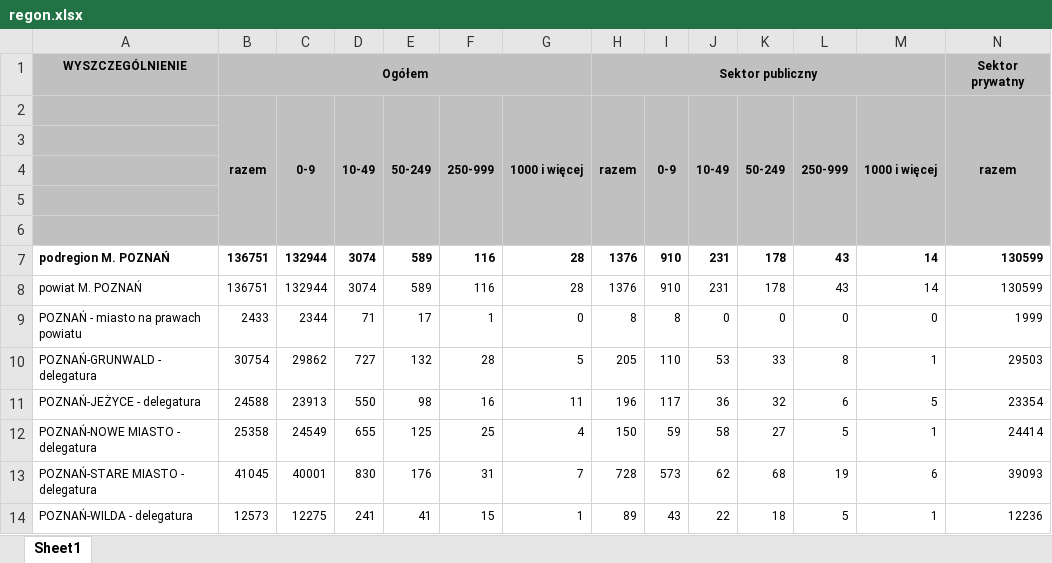
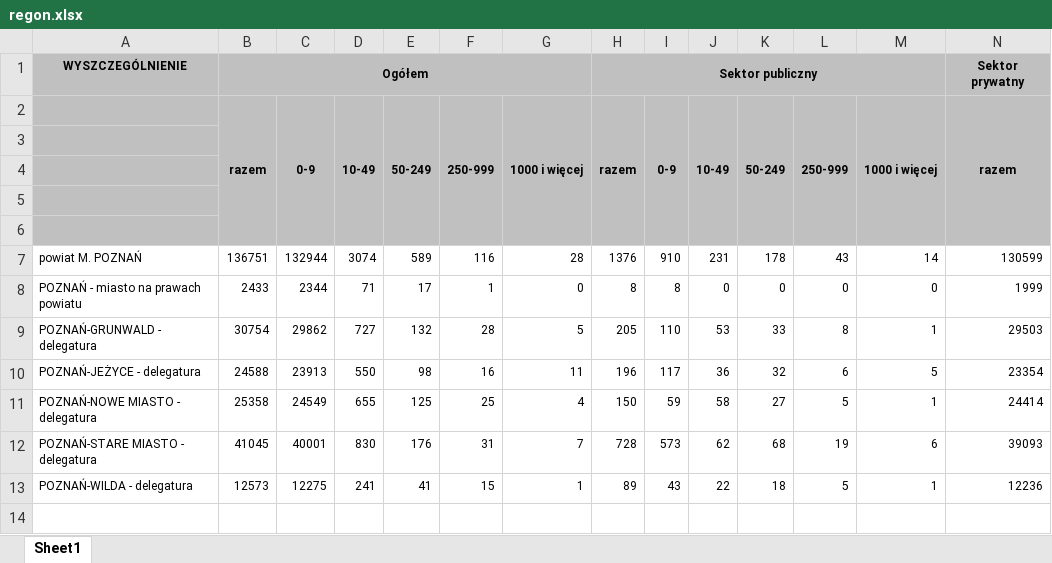
Before and after one commit to wozniak2/MobilityPatterns, an Excel workbook: Data/CSV/regon.xlsx, sheet Sheet1, drawn as a sheet; only a part is shown; values as stored, in another font and other column widths than the file's, no borders; rows hold the shown columns only; the diff names each change by its address in the sheet, - before the commit and + after, or states it on an @@ line.

Commit message:
Update regon.xlsx

```diff
--- a/Data/CSV/regon.xlsx (sheet Sheet1)
+++ b/Data/CSV/regon.xlsx (sheet Sheet1)
-row 7: podregion M. POZNAŃ | 136751 | 132944 | 3074 | 589 | 116 | 28 | 1376 | 910 | 231 | 178 | 43 | 14 | 130599
```
